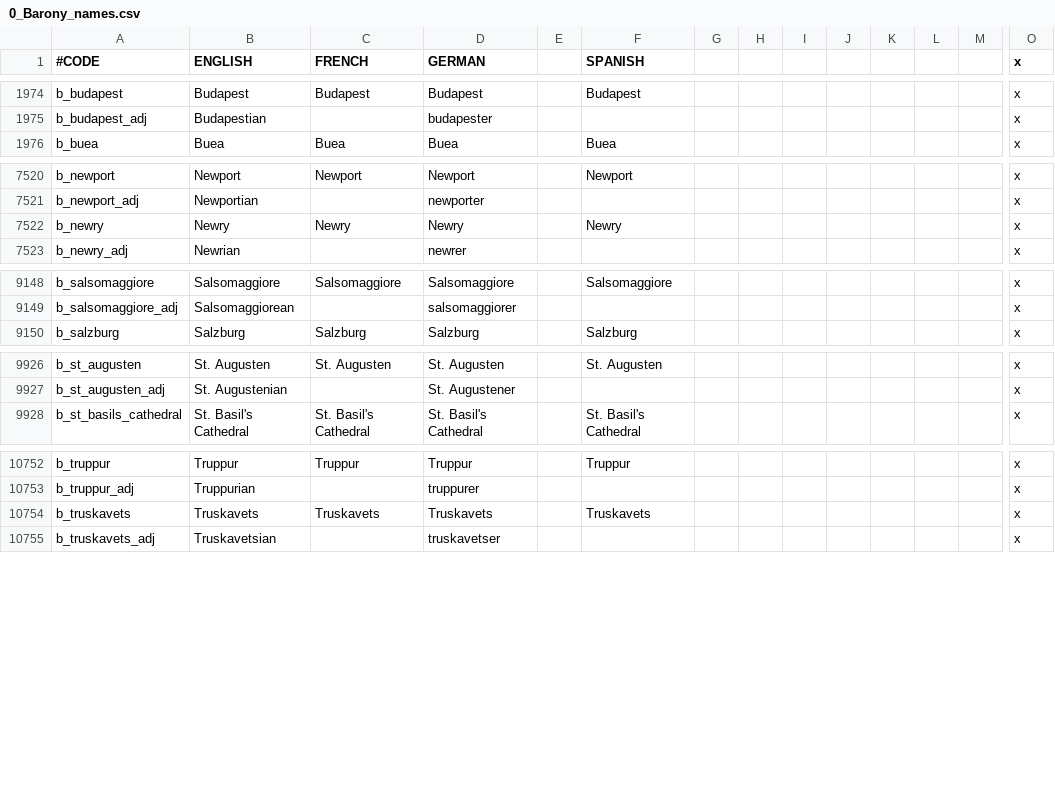
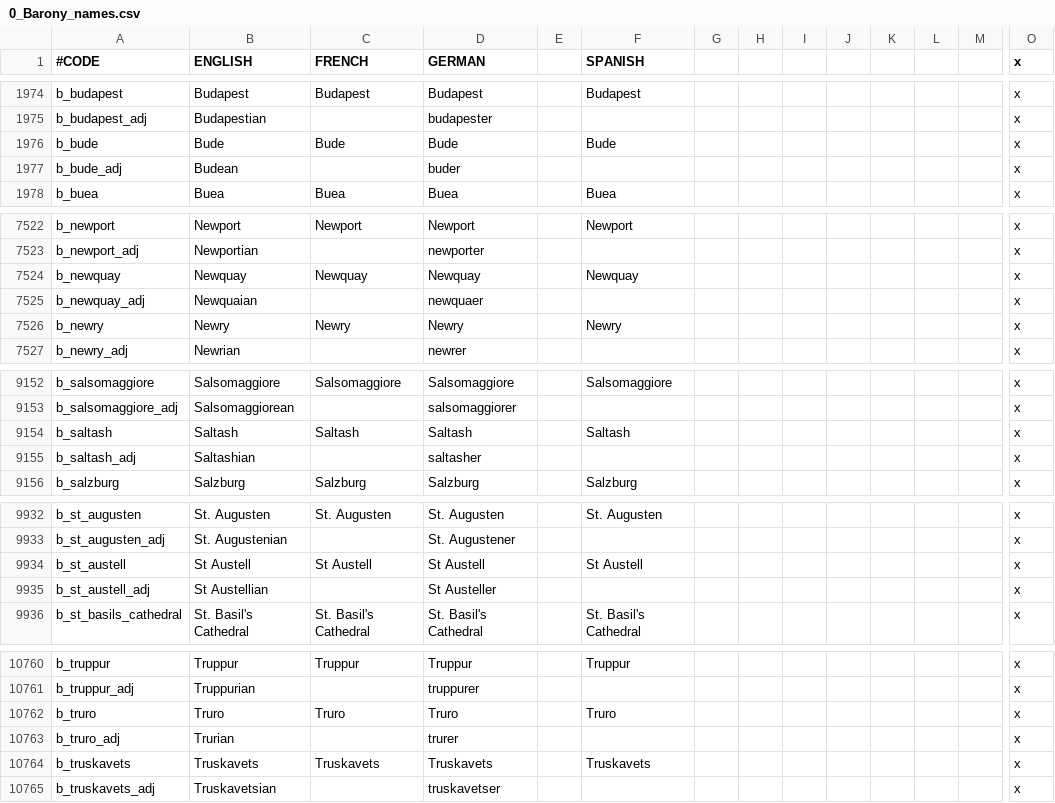
Before and after one commit to JonStryker/europe-mod, a CSV file: Europe/localisation/0_Barony_names.csv, drawn as a sheet; only a part is shown, gaps mark what is left out; rows hold the shown columns only; the diff names each change by its address in the sheet, - before the commit and + after, or states it on an @@ line.

```diff
--- a/Europe/localisation/0_Barony_names.csv
+++ b/Europe/localisation/0_Barony_names.csv
+row 1976: b_bude | Bude | Bude | Bude |  | Bude |  |  |  |  |  |  |  | x
+row 1977: b_bude_adj | Budean |  | buder |  |  |  |  |  |  |  |  |  | x
+row 7524: b_newquay | Newquay | Newquay | Newquay |  | Newquay |  |  |  |  |  |  |  | x
+row 7525: b_newquay_adj | Newquaian |  | newquaer |  |  |  |  |  |  |  |  |  | x
+row 9154: b_saltash | Saltash | Saltash | Saltash |  | Saltash |  |  |  |  |  |  |  | x
+row 9155: b_saltash_adj | Saltashian |  | saltasher |  |  |  |  |  |  |  |  |  | x
+row 9934: b_st_austell | St Austell | St Austell | St Austell |  | St Austell |  |  |  |  |  |  |  | x
+row 9935: b_st_austell_adj | St Austellian |  | St Austeller |  |  |  |  |  |  |  |  |  | x
+row 10762: b_truro | Truro | Truro | Truro |  | Truro |  |  |  |  |  |  |  | x
+row 10763: b_truro_adj | Trurian |  | trurer |  |  |  |  |  |  |  |  |  | x
```
Also changed, not shown: Europe/localisation/0_County_names.csv, Europe/localisation/0_Duchy_names.csv, 20 other files.
